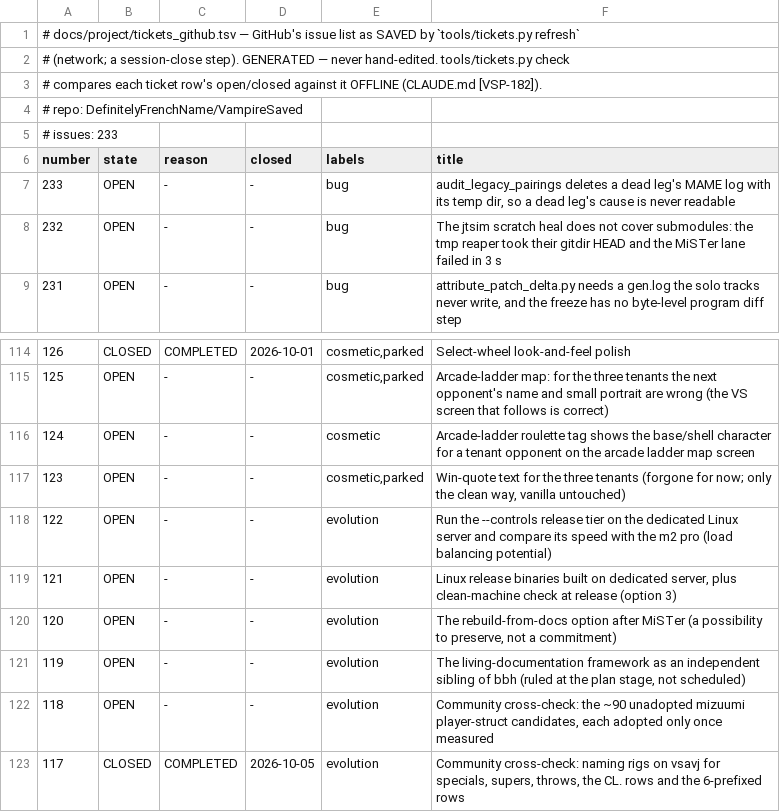
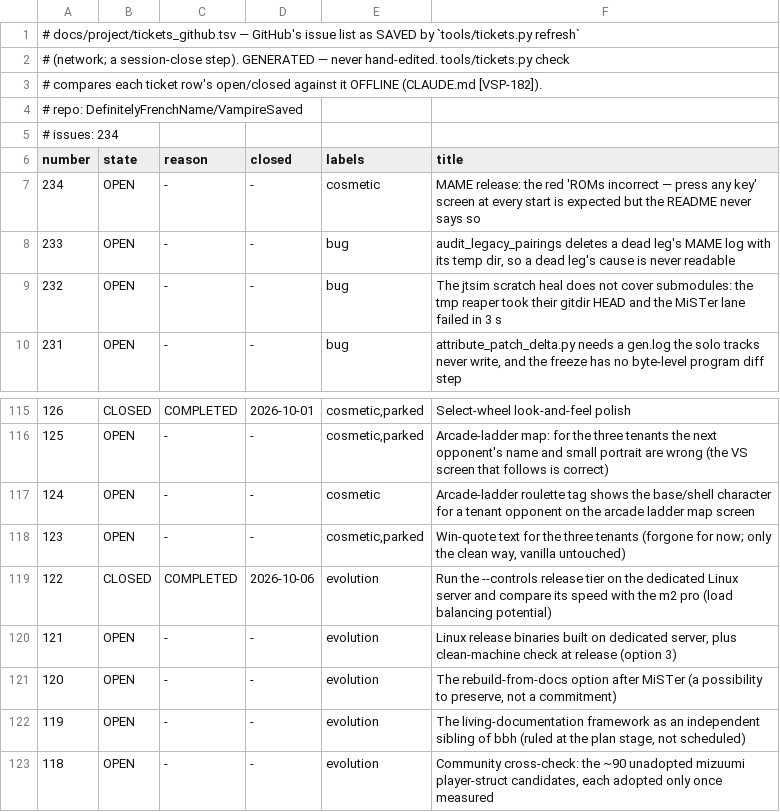
Before and after one commit to DefinitelyFrenchName/VampireSaved, a TSV file: docs/project/tickets_github.tsv, drawn as a sheet; only a part is shown, gaps mark what is left out; the shorter side is filled out with more unchanged rows.

```diff
--- a/docs/project/tickets_github.tsv
+++ b/docs/project/tickets_github.tsv
@@ -4,4 +4,5 @@
 # repo: DefinitelyFrenchName/VampireSaved
-# issues: 233
+# issues: 234
 number	state	reason	closed	labels	title
+234	OPEN	-	-	cosmetic	MAME release: the red 'ROMs incorrect — press any key' screen at every start is expected but the README never says so
 233	OPEN	-	-	bug	audit_legacy_pairings deletes a dead leg's MAME log with its temp dir, so a dead leg's cause is never readable
@@ -117,3 +118,3 @@ number	state	reason	closed	labels	title
 123	OPEN	-	-	cosmetic,parked	Win-quote text for the three tenants (forgone for now; only the clean way, vanilla untouched)
-122	OPEN	-	-	evolution	Run the --controls release tier on the dedicated Linux server and compare its speed with the m2 pro (load balancing potential)
+122	CLOSED	COMPLETED	2026-10-06	evolution	Run the --controls release tier on the dedicated Linux server and compare its speed with the m2 pro (load balancing potential)
 121	OPEN	-	-	evolution	Linux release binaries built on dedicated server, plus clean-machine check at release (option 3)
```
Also changed, not shown: docs/project/tickets.tsv, 26 other files.
